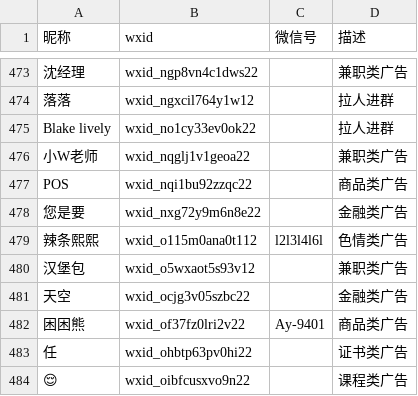
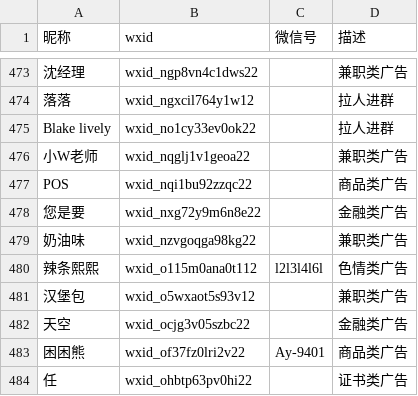
Before and after one commit to blacklisting/weixin, a CSV file: 广告.csv, drawn as a sheet; only a part is shown, gaps mark what is left out; the shorter side is filled out with more unchanged rows; the diff names each change by its address in the sheet, - before the commit and + after, or states it on an @@ line.

Commit message:
Update with a comment just seen.

```diff
--- a/广告.csv
+++ b/广告.csv
+row 479: 奶油味 | wxid_nzvgoqga98kg22 |  | 兼职类广告
```
